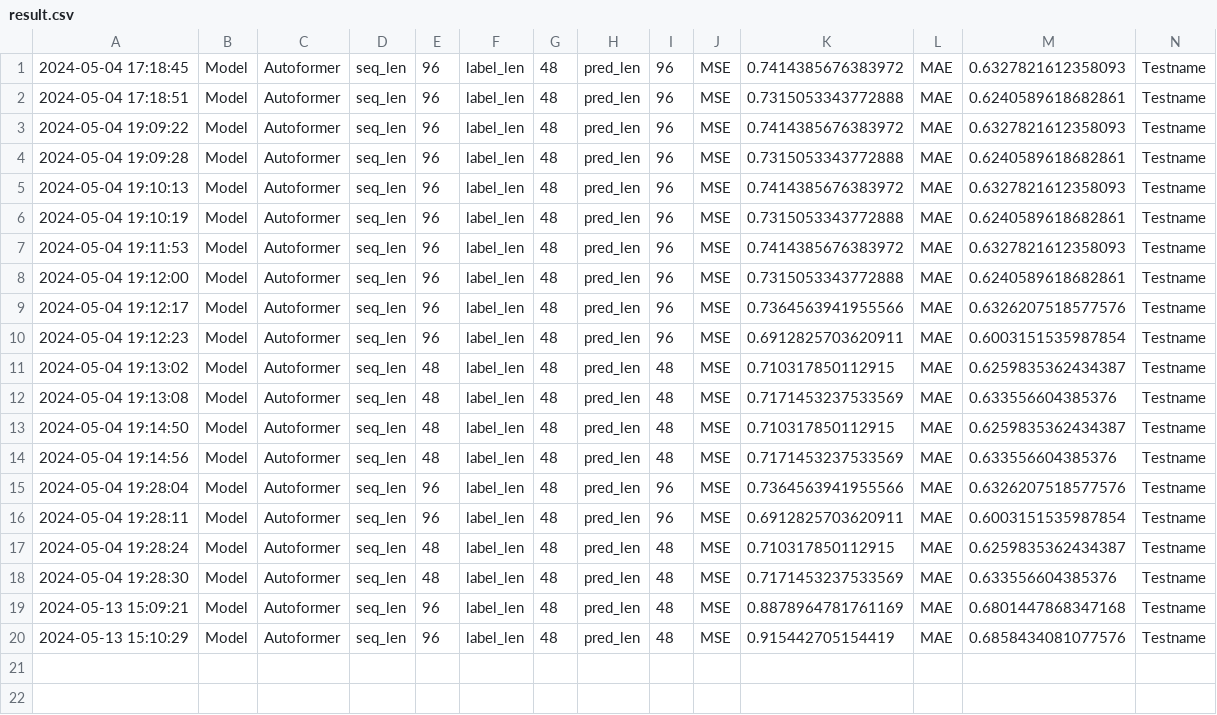
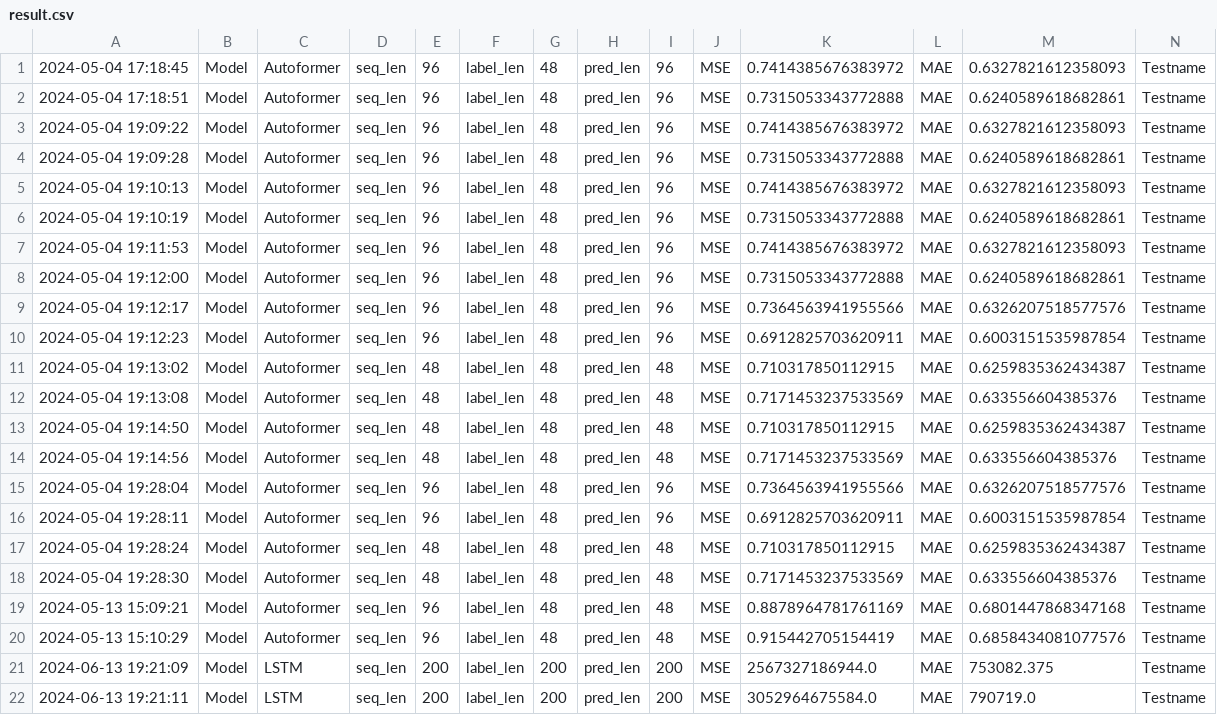
Before and after one commit to lian333/transformer_all, a CSV file: result.csv, drawn as a sheet; only a part is shown; rows hold the shown columns only; the diff names each change by its address in the sheet, - before the commit and + after, or states it on an @@ line.

```diff
--- a/result.csv
+++ b/result.csv
+row 21: 2024-06-13 19:21:09 | Model | LSTM | seq_len | 200 | label_len | 200 | pred_len | 200 | MSE | 2567327186944.0 | MAE | 753082.375 | Testname
+row 22: 2024-06-13 19:21:11 | Model | LSTM | seq_len | 200 | label_len | 200 | pred_len | 200 | MSE | 3052964675584.0 | MAE | 790719.0 | Testname
```
Also changed, not shown: 3 other files.
